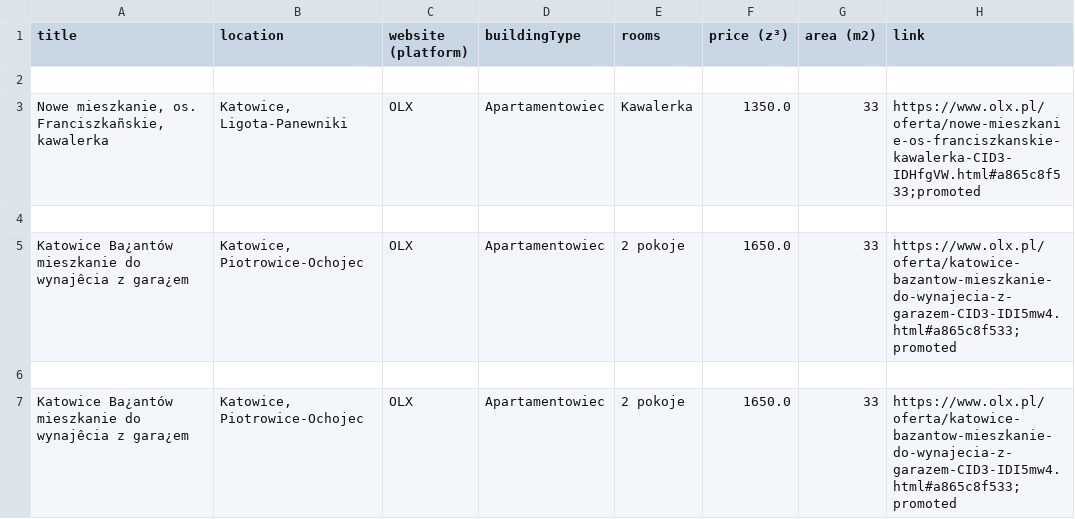
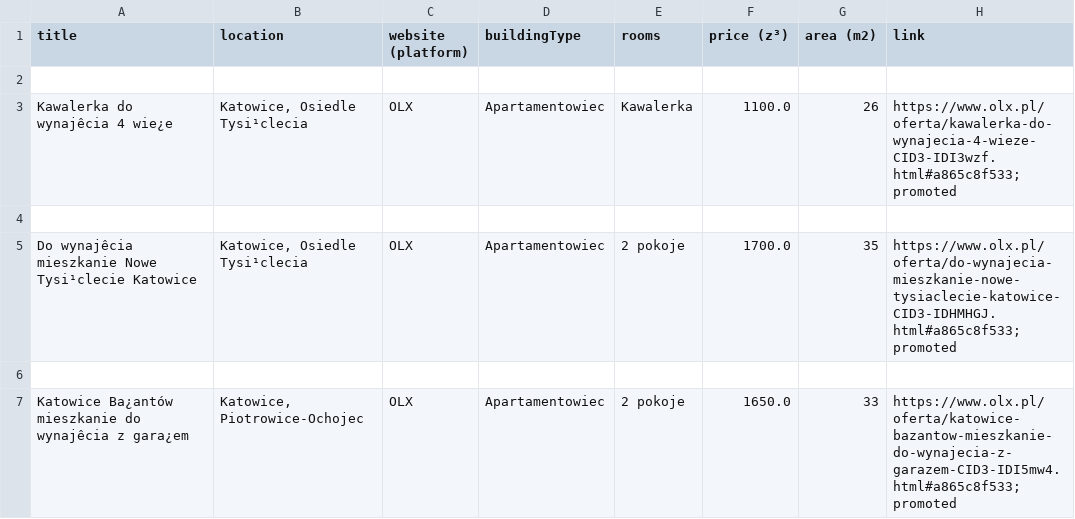
Before and after one commit to pawelpiatekProjects/pythonWebscraping, a CSV file: outputs/flats_list.csv, drawn as a sheet; only a part is shown.

```diff
--- a/outputs/flats_list.csv
+++ b/outputs/flats_list.csv
@@ -2,5 +2,5 @@ title;location;website (platform);buildingType;rooms;price (z³);area (m2);link
 
-Nowe mieszkanie, os. Franciszkañskie, kawalerka;Katowice, Ligota-Panewniki;OLX;Apartamentowiec;Kawalerka;1350.0;33;"https://www.olx.pl/oferta/nowe-mieszkanie-os-franciszkanskie-kawalerka-CID3-IDHfgVW.html#a865c8f533;promoted"
+Kawalerka do wynajêcia 4 wie¿e;Katowice, Osiedle Tysi¹clecia;OLX;Apartamentowiec;Kawalerka;1100.0;26;"https://www.olx.pl/oferta/kawalerka-do-wynajecia-4-wieze-CID3-IDI3wzf.html#a865c8f533;promoted"
 
-Katowice Ba¿antów  mieszkanie do wynajêcia z gara¿em;Katowice, Piotrowice-Ochojec;OLX;Apartamentowiec;2 pokoje;1650.0;33;"https://www.olx.pl/oferta/katowice-bazantow-mieszkanie-do-wynajecia-z-garazem-CID3-IDI5mw4.html#a865c8f533;promoted"
+Do wynajêcia mieszkanie Nowe Tysi¹clecie Katowice;Katowice, Osiedle Tysi¹clecia;OLX;Apartamentowiec;2 pokoje;1700.0;35;"https://www.olx.pl/oferta/do-wynajecia-mieszkanie-nowe-tysiaclecie-katowice-CID3-IDHMHGJ.html#a865c8f533;promoted"
 
```
Also changed, not shown: 2 other files.
